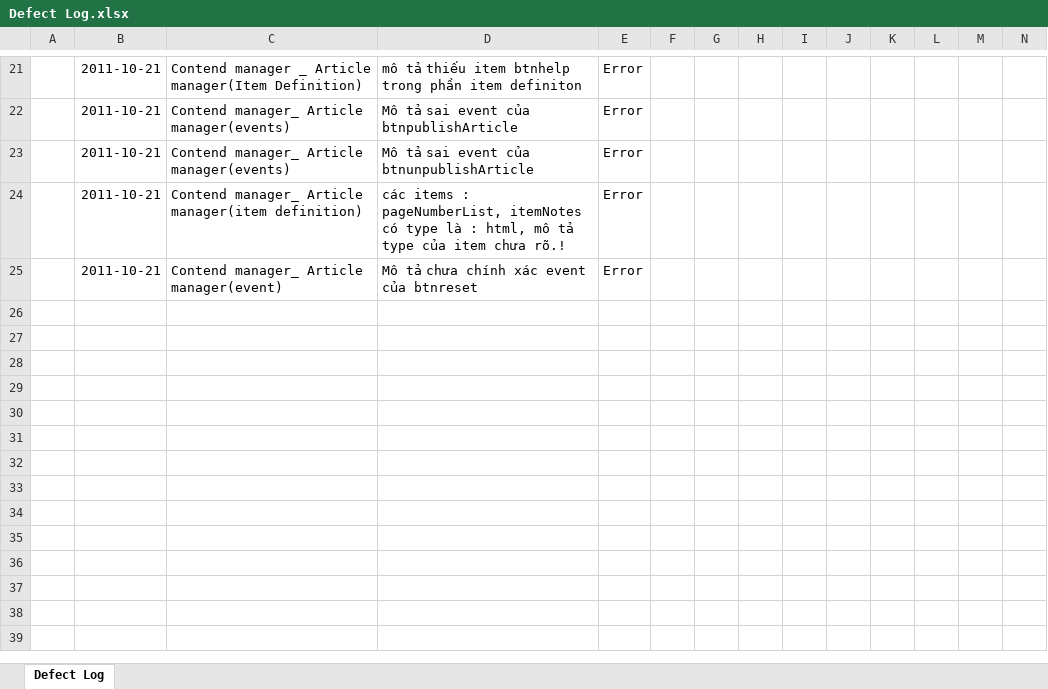
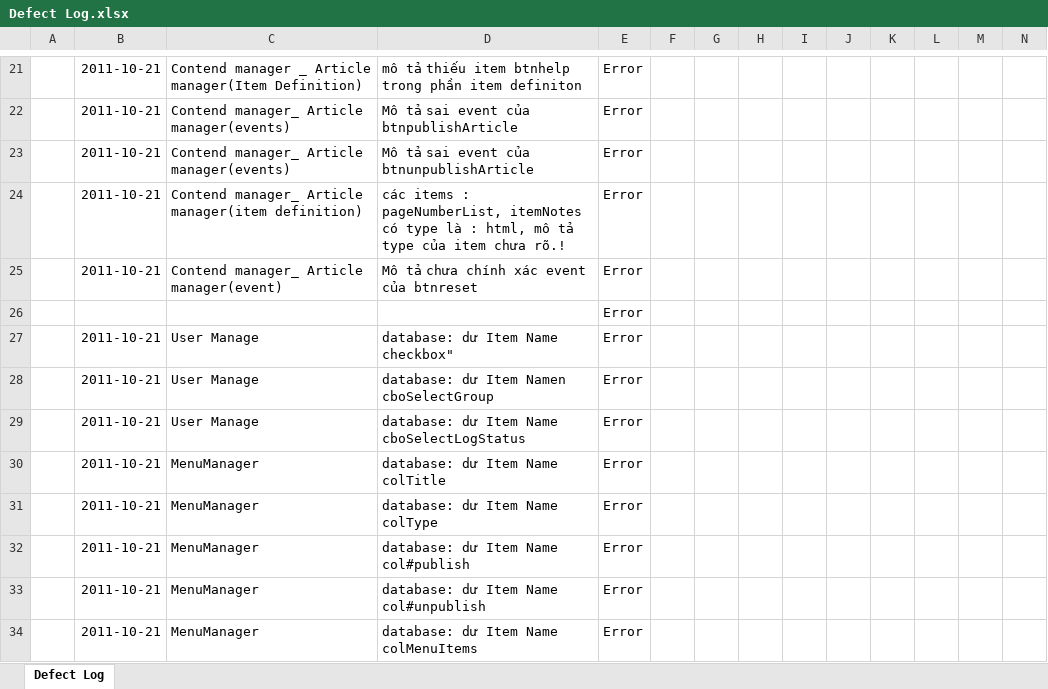
Before and after one commit to tuanva90/cnpm03-php-webproject, an Excel workbook: Document/Defect Log.xlsx, sheet Defect Log, drawn as a sheet; only a part is shown, gaps mark what is left out; values as stored, in another font and other column widths than the file's, no borders; rows hold the shown columns only; the diff names each change by its address in the sheet, - before the commit and + after, or states it on an @@ line.

Commit message:
ThaoNX,KhoaVT, ThiVT,DungDV

```diff
--- a/Document/Defect Log.xlsx (sheet Defect Log)
+++ b/Document/Defect Log.xlsx (sheet Defect Log)
-E26: (empty)
+E26: Error
+row 27:  | 2011-10-21 | User Manage | database: dư Item Name checkbox" | Error
+row 28:  | 2011-10-21 | User Manage | database: dư Item Namen cboSelectGroup | Error
+row 29:  | 2011-10-21 | User Manage | database: dư Item Name cboSelectLogStatus | Error
+row 30:  | 2011-10-21 | MenuManager | database: dư Item Name colTitle | Error
+row 31:  | 2011-10-21 | MenuManager | database: dư Item Name colType | Error
+row 32:  | 2011-10-21 | MenuManager | database: dư Item Name col#publish | Error
+row 33:  | 2011-10-21 | MenuManager | database: dư Item Name col#unpublish | Error
+row 34:  | 2011-10-21 | MenuManager | database: dư Item Name colMenuItems | Error
```
